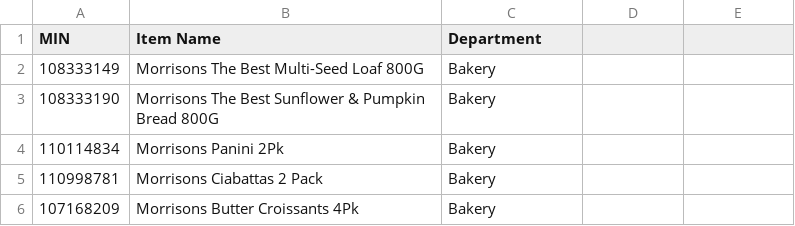
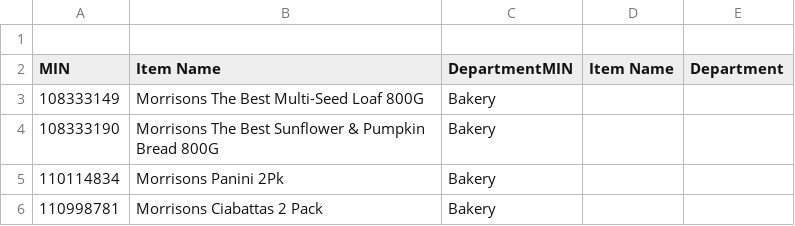
Before and after one commit to Daave2/FTO, a CSV file: fRange.csv, drawn as a sheet; only a part is shown; the shorter side is filled out with more unchanged rows.

Commit message:
Update fRange.csv

```diff
--- a/fRange.csv
+++ b/fRange.csv
@@ -1,2 +1,3 @@
-MIN,Item Name,Department
+,,
+MIN,Item Name,DepartmentMIN,Item Name,Department
 108333149,Morrisons The Best Multi-Seed Loaf 800G,Bakery
```
